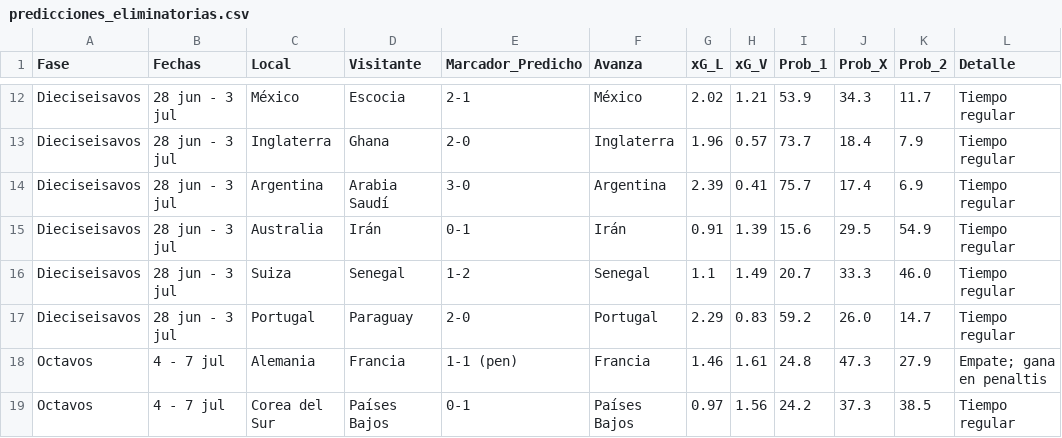
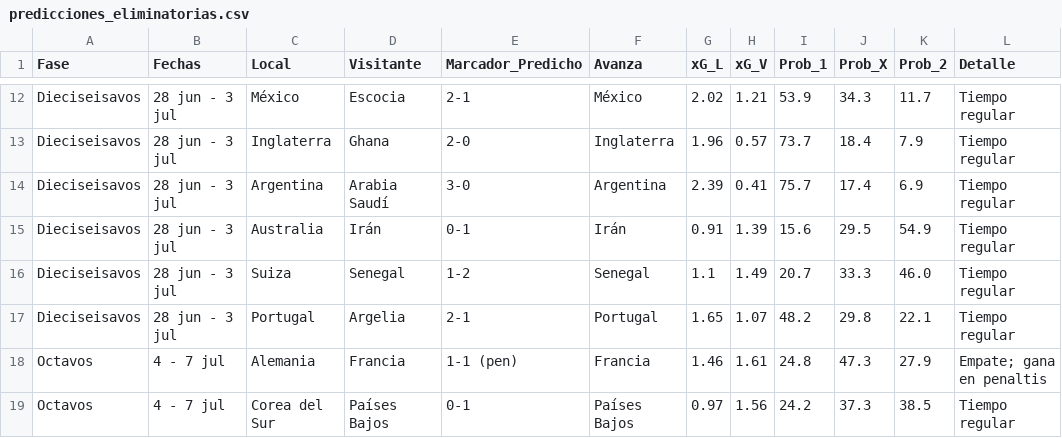
Before and after one commit to vapena13/mundial, a CSV file: Predicciones/predicciones_eliminatorias.csv, drawn as a sheet; only a part is shown, gaps mark what is left out.

```diff
--- a/Predicciones/predicciones_eliminatorias.csv
+++ b/Predicciones/predicciones_eliminatorias.csv
@@ -16,3 +16,3 @@ Dieciseisavos,28 jun - 3 jul,Australia,Irán,0-1,Irán,0.91,1.39,15.6,29.5,54.9,
 Dieciseisavos,28 jun - 3 jul,Suiza,Senegal,1-2,Senegal,1.1,1.49,20.7,33.3,46.0,Tiempo regular
-Dieciseisavos,28 jun - 3 jul,Portugal,Paraguay,2-0,Portugal,2.29,0.83,59.2,26.0,14.7,Tiempo regular
+Dieciseisavos,28 jun - 3 jul,Portugal,Argelia,2-1,Portugal,1.65,1.07,48.2,29.8,22.1,Tiempo regular
 Octavos,4 - 7 jul,Alemania,Francia,1-1 (pen),Francia,1.46,1.61,24.8,47.3,27.9,Empate; gana en penaltis
```
Also changed, not shown: Data/resultados_reales.csv, Predicciones/clasificacion_grupos.csv, 4 other files.
